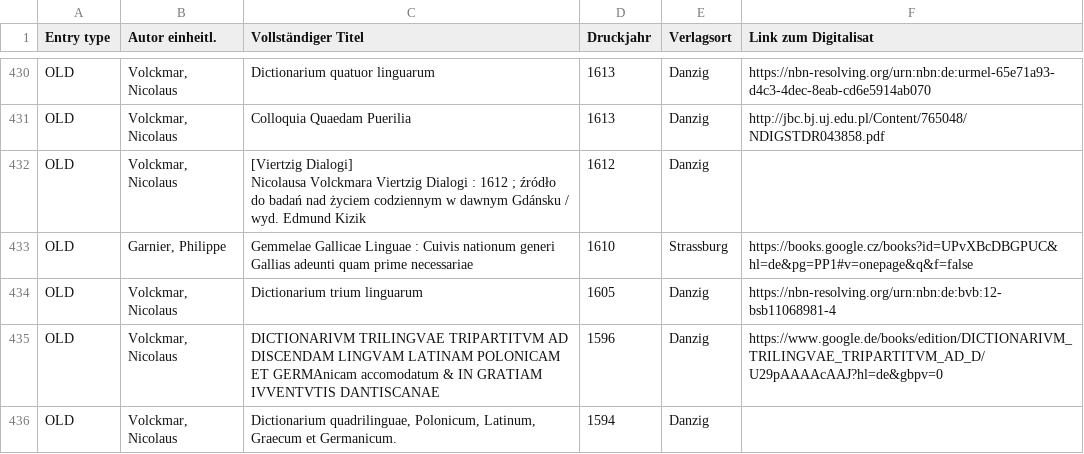
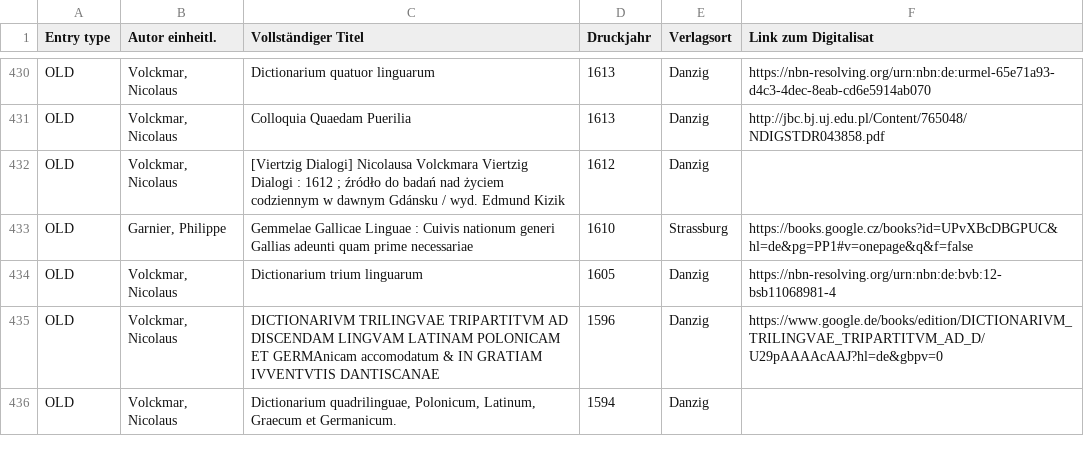
Before and after one commit to fsl-digital/fsl-digital, a CSV file: public/uploads/corpus/corpus.csv, drawn as a sheet; only a part is shown, gaps mark what is left out; the diff covers the shown part only; the diff names each change by its address in the sheet, - before the commit and + after, or states it on an @@ line.

```diff
--- a/public/uploads/corpus/corpus.csv
+++ b/public/uploads/corpus/corpus.csv
-C432 (Vollständiger Titel): …Edmund Kizik
+C432 (Vollständiger Titel): …Edmund Kizik
```
Also changed, not shown: 11 edited cells elsewhere in this file, 10 other files.
